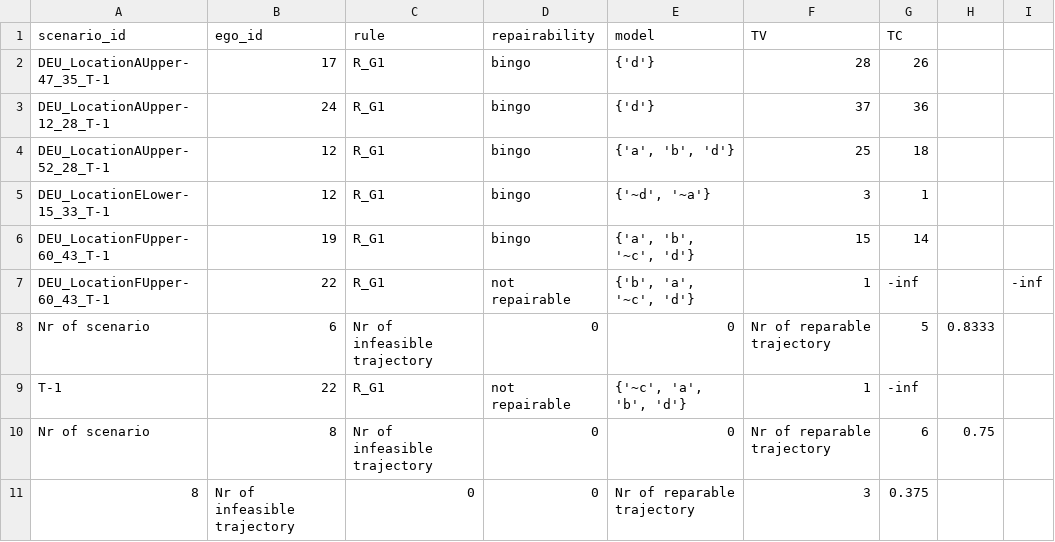
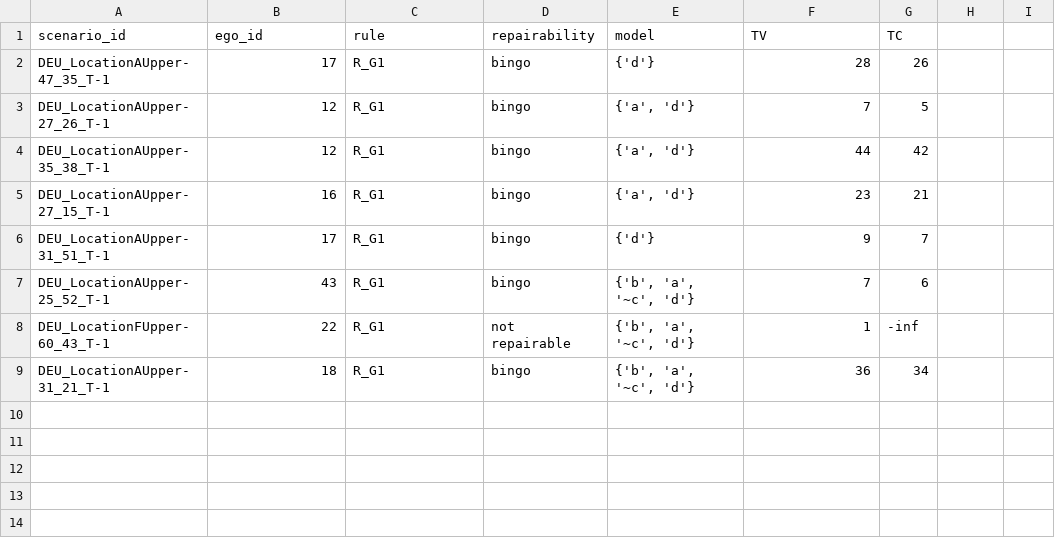
Before and after one commit to LiShuaiyi/vp-repairer, a CSV file: evaluation/result_rg1_not_rep.csv, drawn as a sheet; removed rows and columns are numbered as before the commit, all else as after; the diff names each change by its address in the sheet, - before the commit and + after, or states it on an @@ line.

Commit message:
update result for rg1

```diff
--- a/evaluation/result_rg1_not_rep.csv
+++ b/evaluation/result_rg1_not_rep.csv
-row 3: DEU_LocationAUpper-12_28_T-1 | 24 | R_G1 | bingo | {'d'} | 37 | 36
-A3 (scenario_id): DEU_LocationAUpper-52_28_T-1
+A3 (scenario_id): DEU_LocationAUpper-27_26_T-1
-E3 (model): {'a', 'b', 'd'}
+E3 (model): {'a', 'd'}
-F3 (TV): 25
+F3 (TV): 7
-G3 (TC): 18
+G3 (TC): 5
-A4 (scenario_id): DEU_LocationELower-15_33_T-1
+A4 (scenario_id): DEU_LocationAUpper-35_38_T-1
-E4 (model): {'~d', '~a'}
+E4 (model): {'a', 'd'}
-F4 (TV): 3
+F4 (TV): 44
-G4 (TC): 1
+G4 (TC): 42
-row 6: DEU_LocationFUpper-60_43_T-1 | 19 | R_G1 | bingo | {'a', 'b', '~c', 'd'} | 15 | 14
+row 5: DEU_LocationAUpper-27_15_T-1 | 16 | R_G1 | bingo | {'a', 'd'} | 23 | 21
+row 6: DEU_LocationAUpper-31_51_T-1 | 17 | R_G1 | bingo | {'d'} | 9 | 7
+row 7: DEU_LocationAUpper-25_52_T-1 | 43 | R_G1 | bingo | {'b', 'a', '~c', 'd'} | 7 | 6
-I8: -inf
+I8: (empty)
-row 8: Nr of scenario | 6 | Nr of infeasible trajectory | 0 | 0 | Nr of reparable trajectory | 5 | 0.8333
-row 9: T-1 | 22 | R_G1 | not repairable | {'~c', 'a', 'b', 'd'} | 1 | -inf
-row 10: Nr of scenario | 8 | Nr of infeasible trajectory | 0 | 0 | Nr of reparable trajectory | 6 | 0.75
-row 11: 8 | Nr of infeasible trajectory | 0 | 0 | Nr of reparable trajectory | 3 | 0.375
+row 9: DEU_LocationAUpper-31_21_T-1 | 18 | R_G1 | bingo | {'b', 'a', '~c', 'd'} | 36 | 34
```
Also changed, not shown: 4 other files.
